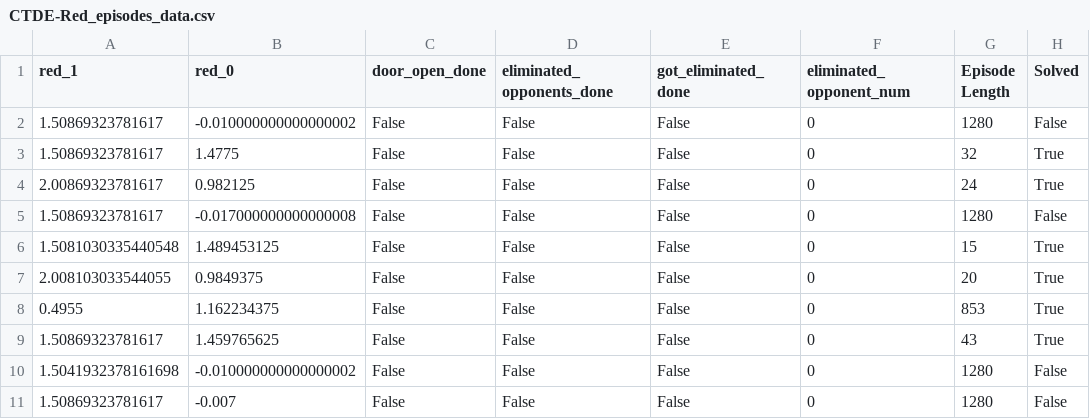
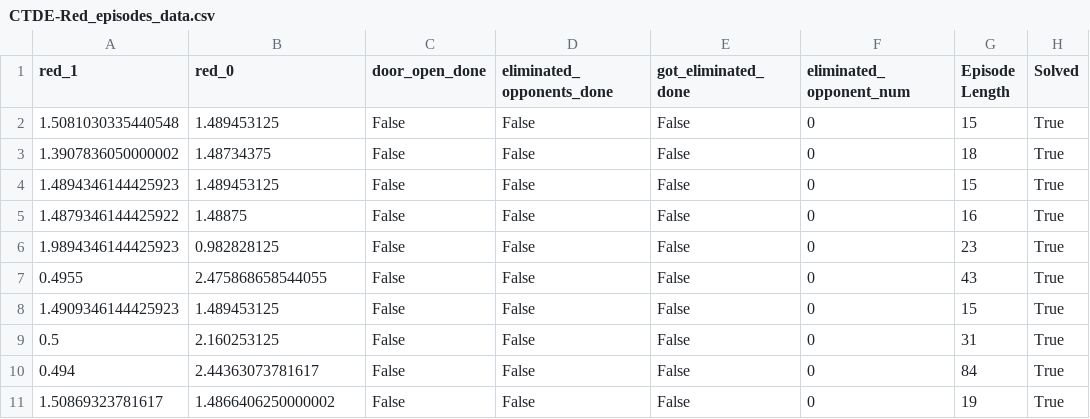
Before and after one commit to STRDeepRL/week-3-intro-to-marl-heng4str, a CSV file: submission/evaluation_reports/from_github_actions/CTDE-Red_episodes_data.csv, drawn as a sheet.

Commit message:
Auto-commit evaluation reports

```diff
--- a/submission/evaluation_reports/from_github_actions/CTDE-Red_episodes_data.csv
+++ b/submission/evaluation_reports/from_github_actions/CTDE-Red_episodes_data.csv
@@ -1,11 +1,11 @@
 red_1,red_0,door_open_done,eliminated_opponents_done,got_eliminated_done,eliminated_opponent_num,Episode Length,Solved
-1.50869323781617,-0.010000000000000002,False,False,False,0,1280,False
-1.50869323781617,1.4775,False,False,False,0,32,True
-2.00869323781617,0.982125,False,False,False,0,24,True
-1.50869323781617,-0.017000000000000008,False,False,False,0,1280,False
 1.5081030335440548,1.489453125,False,False,False,0,15,True
-2.008103033544055,0.9849375,False,False,False,0,20,True
-0.4955,1.162234375,False,False,False,0,853,True
-1.50869323781617,1.459765625,False,False,False,0,43,True
-1.5041932378161698,-0.010000000000000002,False,False,False,0,1280,False
-1.50869323781617,-0.007,False,False,False,0,1280,False
+1.3907836050000002,1.48734375,False,False,False,0,18,True
+1.4894346144425923,1.489453125,False,False,False,0,15,True
+1.4879346144425922,1.48875,False,False,False,0,16,True
+1.9894346144425923,0.982828125,False,False,False,0,23,True
+0.4955,2.475868658544055,False,False,False,0,43,True
+1.4909346144425923,1.489453125,False,False,False,0,15,True
+0.5,2.160253125,False,False,False,0,31,True
+0.494,2.44363073781617,False,False,False,0,84,True
+1.50869323781617,1.4866406250000002,False,False,False,0,19,True
```
Also changed, not shown: 2 other files.
